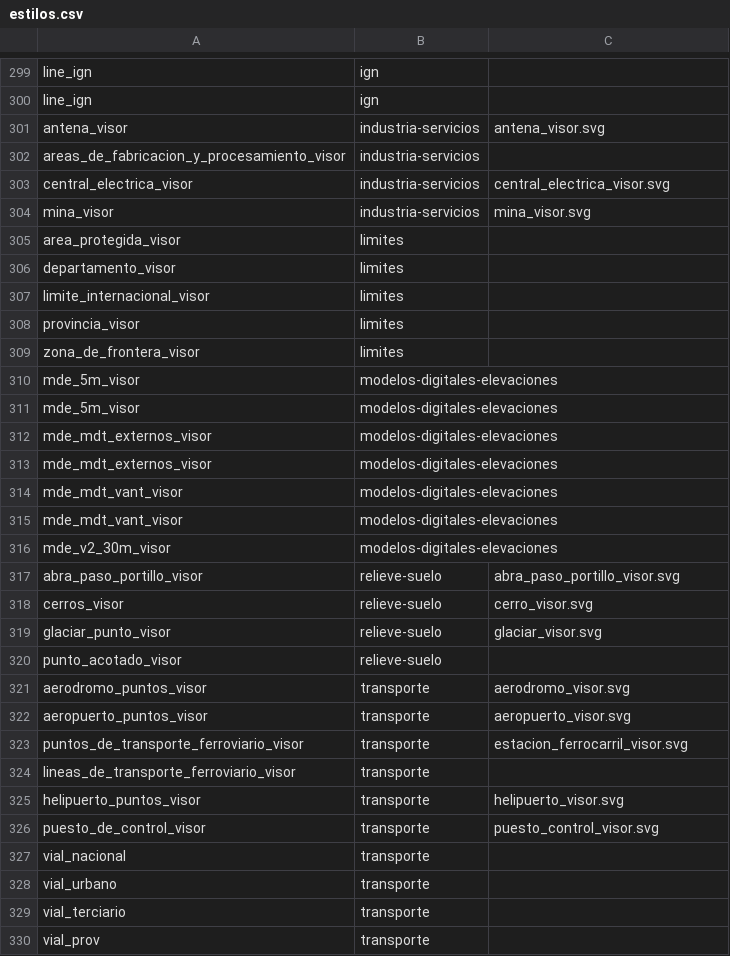
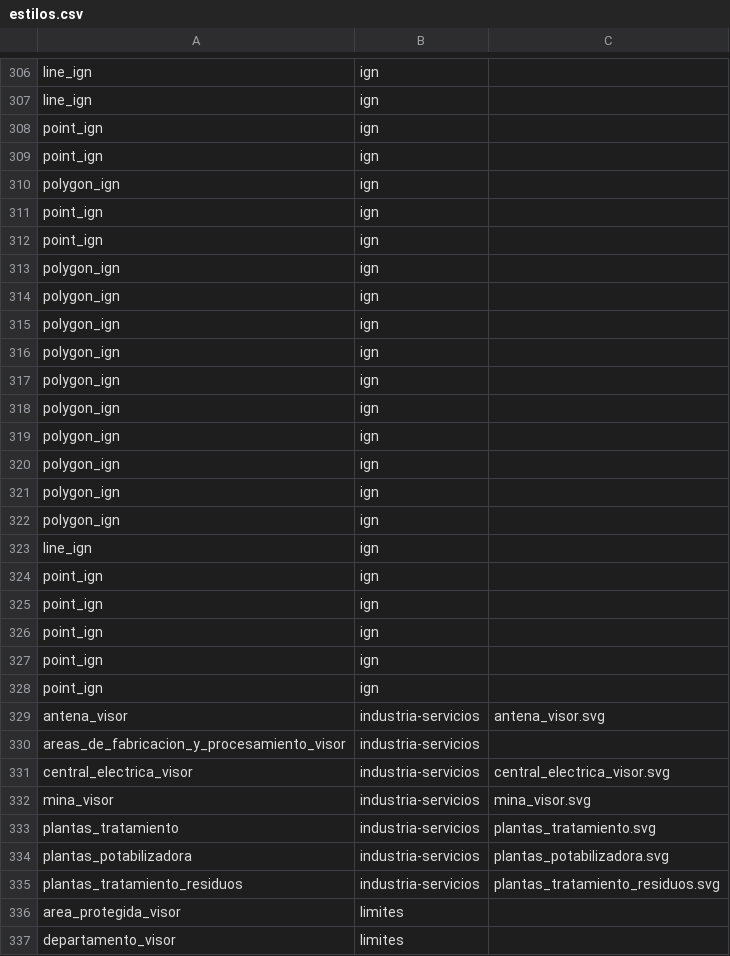
Before and after one commit to ign-argentina/catalogo-publicacion, a CSV file: estilos.csv, drawn as a sheet; only a part is shown, gaps mark what is left out; the shorter side is filled out with more unchanged rows; the diff covers the shown part only.

```diff
--- a/estilos.csv
+++ b/estilos.csv
@@ -300,2 +307,23 @@ line_ign;ign;;
 line_ign;ign;;
+point_ign;ign;;
+point_ign;ign;;
+polygon_ign;ign;;
+point_ign;ign;;
+point_ign;ign;;
+polygon_ign;ign;;
+polygon_ign;ign;;
+polygon_ign;ign;;
+polygon_ign;ign;;
+polygon_ign;ign;;
+polygon_ign;ign;;
+polygon_ign;ign;;
+polygon_ign;ign;;
+polygon_ign;ign;;
+polygon_ign;ign;;
+line_ign;ign;;
+point_ign;ign;;
+point_ign;ign;;
+point_ign;ign;;
+point_ign;ign;;
+point_ign;ign;;
 antena_visor;industria-servicios;antena_visor.svg;
@@ -304,2 +332,5 @@ central_electrica_visor;industria-servicios;central_electrica_visor.svg;
 mina_visor;industria-servicios;mina_visor.svg;
+plantas_tratamiento;industria-servicios;plantas_tratamiento.svg;
+plantas_potabilizadora;industria-servicios;plantas_potabilizadora.svg;
+plantas_tratamiento_residuos;industria-servicios;plantas_tratamiento_residuos.svg;
 area_protegida_visor;limites;;
```
Also changed, not shown: 14 added rows, 8 moved rows and 2 edited cells elsewhere in this file, estilos_capas.csv, grupo_capas.csv, 1 other file.
